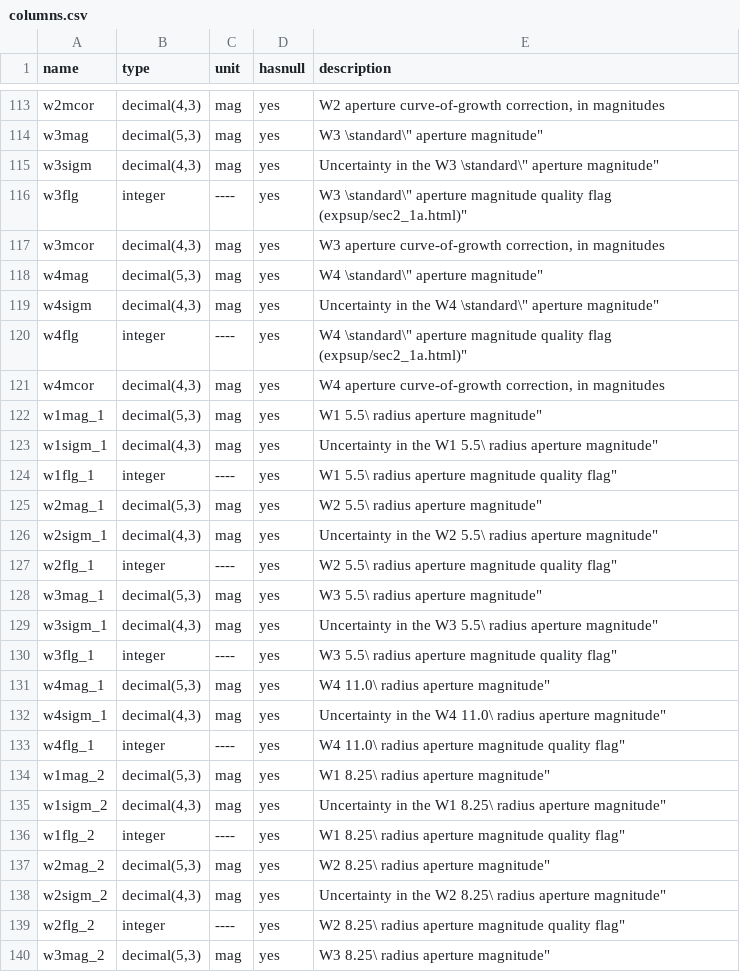
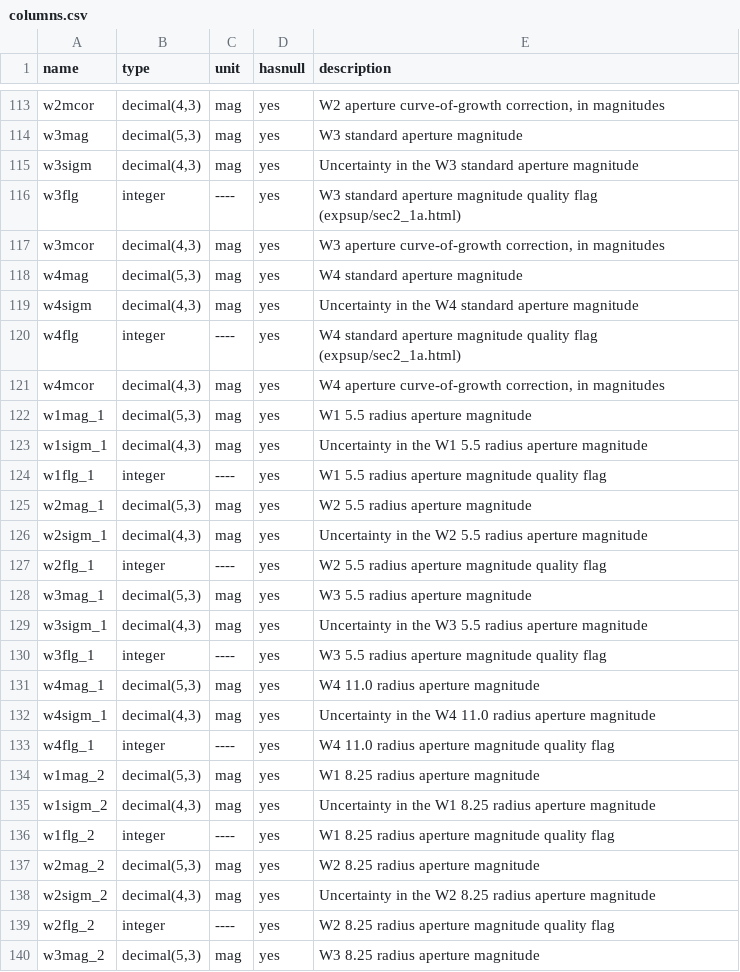
Before and after one commit to ywyw/dat-wise, a CSV file: columns.csv, drawn as a sheet; only a part is shown, gaps mark what is left out; the diff covers the shown part only; the diff names each change by its address in the sheet, - before the commit and + after, or states it on an @@ line.

```diff
--- a/columns.csv
+++ b/columns.csv
-E114 (description): W3 \standard\" aperture magnitude"
+E114 (description): W3 standard aperture magnitude
-E115 (description): …the W3 \standard\" aperture magnitude"
+E115 (description): …the W3 standard aperture magnitude
-E116 (description): W3 \standard\" aperture magnitude quality flag (expsup/sec2_1a.html)"
+E116 (description): W3 standard aperture magnitude quality flag (expsup/sec2_1a.html)
-E118 (description): W4 \standard\" aperture magnitude"
+E118 (description): W4 standard aperture magnitude
-E119 (description): …the W4 \standard\" aperture magnitude"
+E119 (description): …the W4 standard aperture magnitude
-E120 (description): W4 \standard\" aperture magnitude quality flag (expsup/sec2_1a.html)"
+E120 (description): W4 standard aperture magnitude quality flag (expsup/sec2_1a.html)
-E122 (description): W1 5.5\ radius aperture magnitude"
+E122 (description): W1 5.5 radius aperture magnitude
-E123 (description): …the W1 5.5\ radius aperture magnitude"
+E123 (description): …the W1 5.5 radius aperture magnitude
-E124 (description): W1 5.5\ radius aperture magnitude quality flag"
+E124 (description): W1 5.5 radius aperture magnitude quality flag
-E125 (description): W2 5.5\ radius aperture magnitude"
+E125 (description): W2 5.5 radius aperture magnitude
-E126 (description): …the W2 5.5\ radius aperture magnitude"
+E126 (description): …the W2 5.5 radius aperture magnitude
-E127 (description): W2 5.5\ radius aperture magnitude quality flag"
+E127 (description): W2 5.5 radius aperture magnitude quality flag
-E128 (description): W3 5.5\ radius aperture magnitude"
+E128 (description): W3 5.5 radius aperture magnitude
-E129 (description): …the W3 5.5\ radius aperture magnitude"
+E129 (description): …the W3 5.5 radius aperture magnitude
-E130 (description): W3 5.5\ radius aperture magnitude quality flag"
+E130 (description): W3 5.5 radius aperture magnitude quality flag
-E131 (description): W4 11.0\ radius aperture magnitude"
+E131 (description): W4 11.0 radius aperture magnitude
-E132 (description): …the W4 11.0\ radius aperture magnitude"
+E132 (description): …the W4 11.0 radius aperture magnitude
-E133 (description): W4 11.0\ radius aperture magnitude quality flag"
+E133 (description): W4 11.0 radius aperture magnitude quality flag
-E134 (description): W1 8.25\ radius aperture magnitude"
+E134 (description): W1 8.25 radius aperture magnitude
-E135 (description): …the W1 8.25\ radius aperture magnitude"
+E135 (description): …the W1 8.25 radius aperture magnitude
-E136 (description): W1 8.25\ radius aperture magnitude quality flag"
+E136 (description): W1 8.25 radius aperture magnitude quality flag
-E137 (description): W2 8.25\ radius aperture magnitude"
+E137 (description): W2 8.25 radius aperture magnitude
-E138 (description): …the W2 8.25\ radius aperture magnitude"
+E138 (description): …the W2 8.25 radius aperture magnitude
-E139 (description): W2 8.25\ radius aperture magnitude quality flag"
+E139 (description): W2 8.25 radius aperture magnitude quality flag
-E140 (description): W3 8.25\ radius aperture magnitude"
+E140 (description): W3 8.25 radius aperture magnitude
```
Also changed, not shown: 88 edited cells elsewhere in this file.
